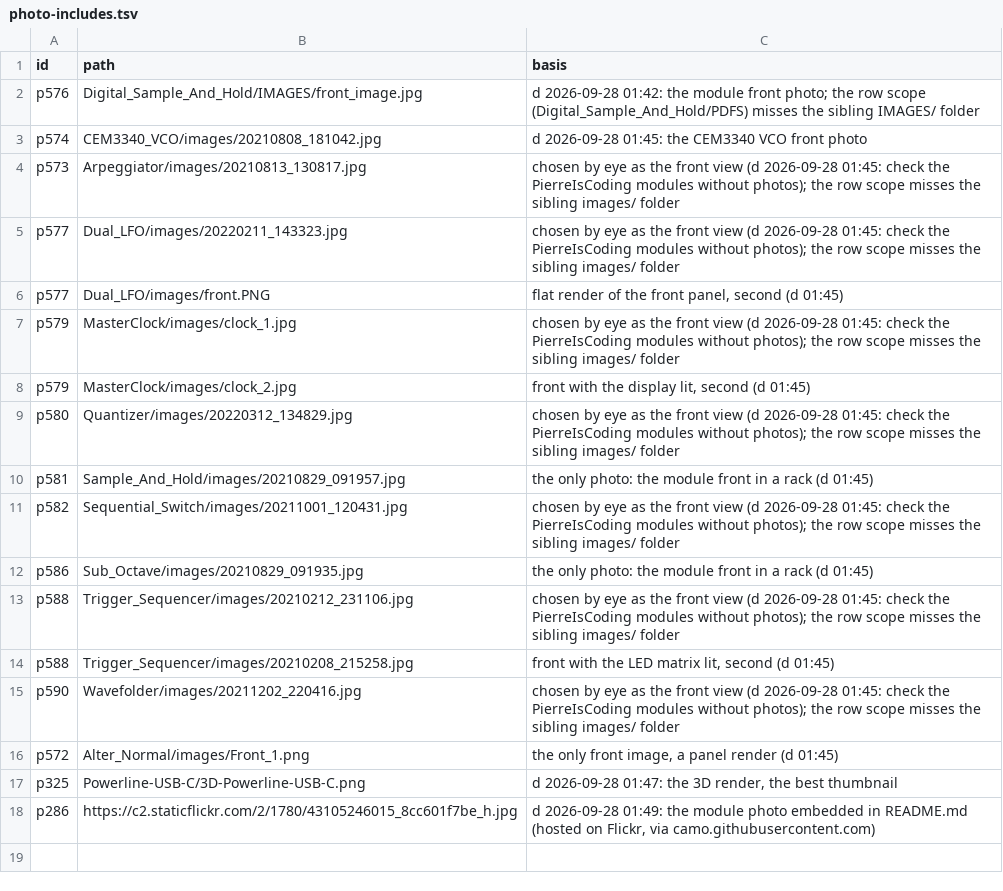
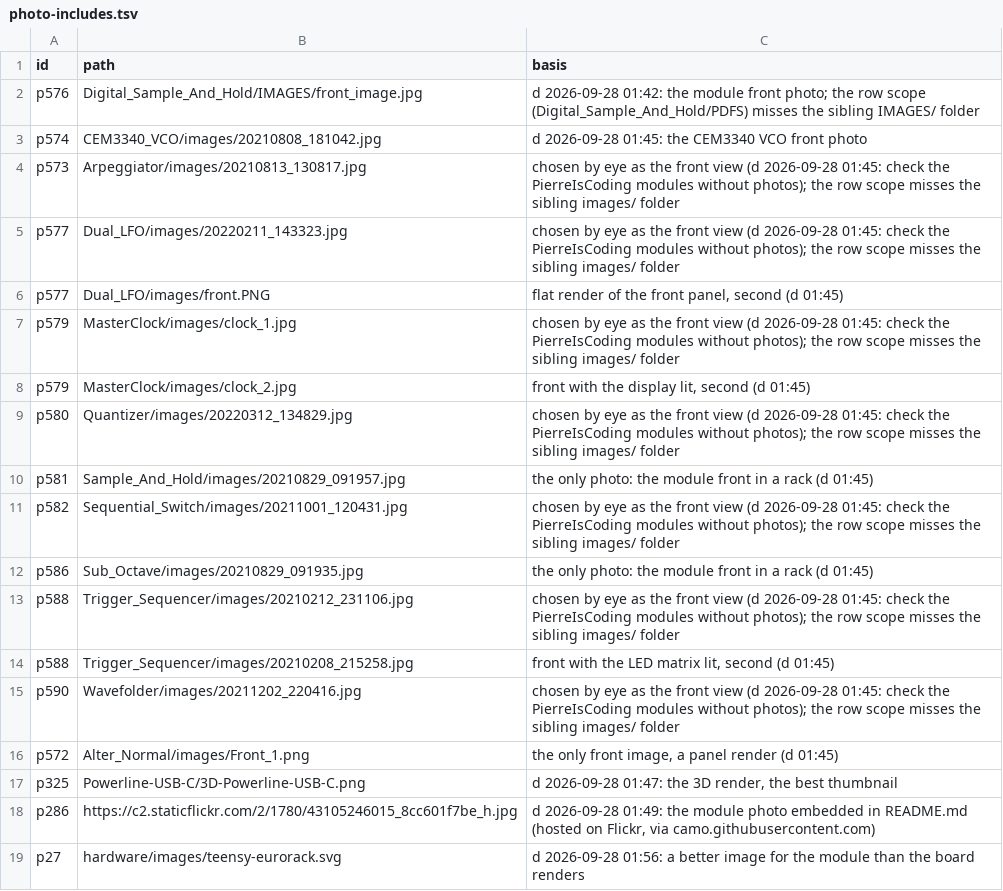
Before and after one commit to daaaaaaaaaniel/my-awesome-eurorack, a TSV file: data/photo-includes.tsv, drawn as a sheet.

```diff
--- a/data/photo-includes.tsv
+++ b/data/photo-includes.tsv
@@ -18 +18,2 @@ p325	Powerline-USB-C/3D-Powerline-USB-C.png	d 2026-09-28 01:47: the 3D render, t
 p286	https://c2.staticflickr.com/2/1780/43105246015_8cc601f7be_h.jpg	d 2026-09-28 01:49: the module photo embedded in README.md (hosted on Flickr, via camo.githubusercontent.com)
+p27	hardware/images/teensy-eurorack.svg	d 2026-09-28 01:56: a better image for the module than the board renders
```
Also changed, not shown: data/modules.tsv, eurorack-open-source.csv, 1 other file.
